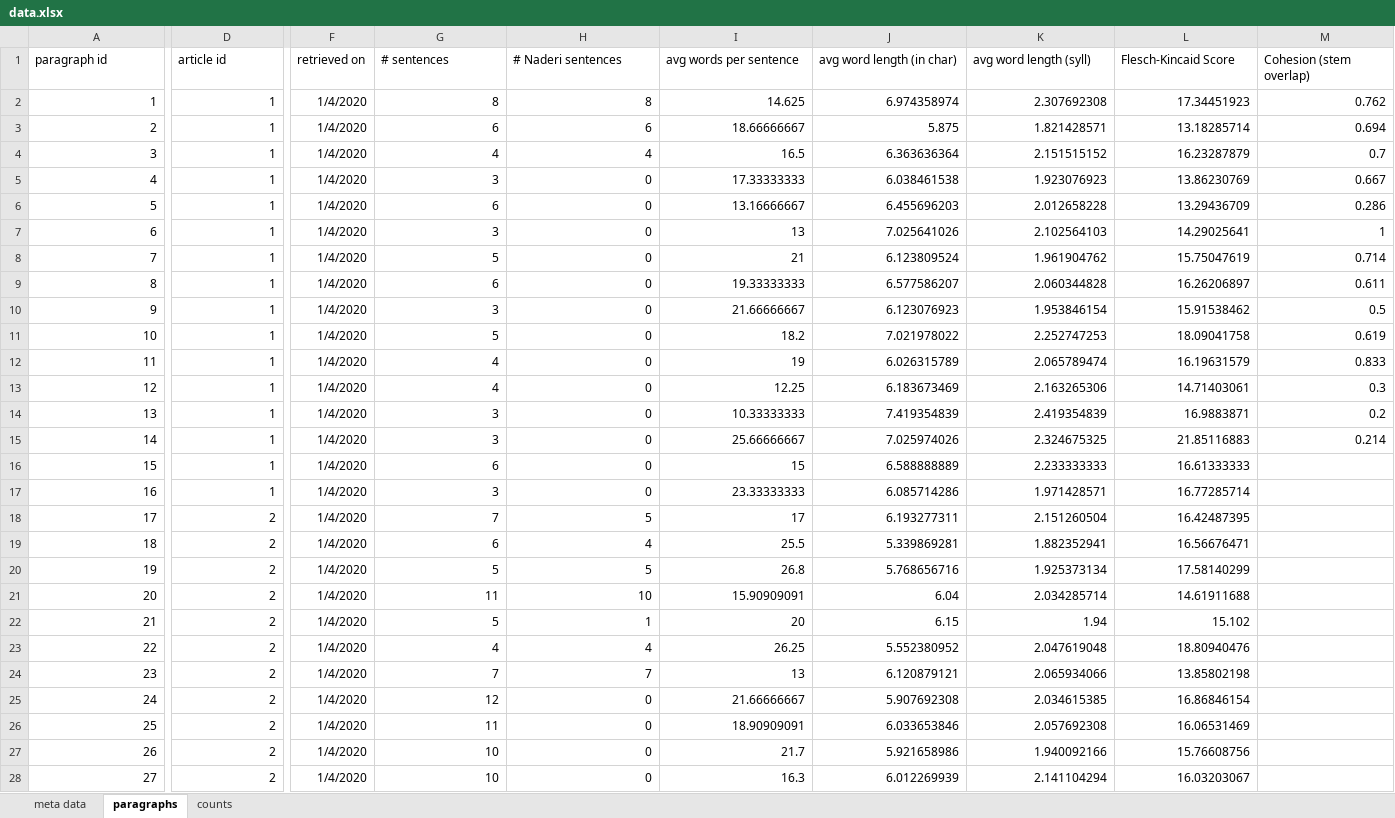
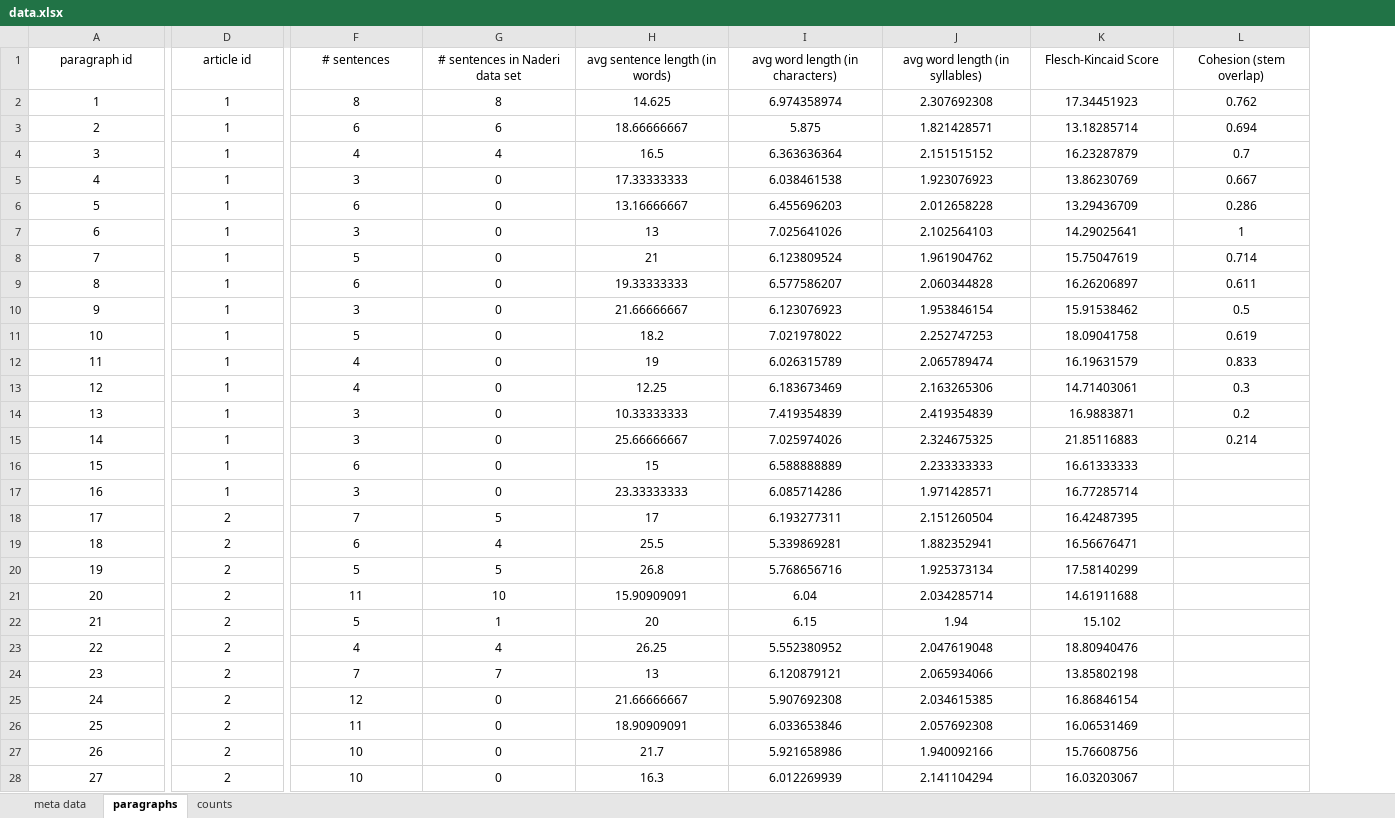
Before and after one commit to malfynnction/bachelor-thesis, an Excel workbook: data.xlsx, sheet paragraphs, drawn as a sheet; only a part is shown, gaps mark what is left out; values as stored, in another font and other column widths than the file's, no borders; removed rows and columns are numbered as before the commit, all else as after; the diff covers the shown part only; the diff names each change by its address in the sheet, - before the commit and + after, or states it on an @@ line.

```diff
--- a/data.xlsx (sheet paragraphs)
+++ b/data.xlsx (sheet paragraphs)
-column F (retrieved on), rows 2-28: all 1/4/2020
-A1 alignment: left
+A1 alignment: center
-D1 alignment: left
+D1 alignment: center
-F1:L1 alignment: left
+F1:L1 alignment: center
-G1: # Naderi sentences
+G1: # sentences in Naderi data set
-H1: avg words per sentence
+H1: avg sentence length (in words)
-I1: avg word length (in char)
+I1: avg word length (in characters)
-J1: avg word length (syll)
+J1: avg word length (in syllables)
-A2:A28 alignment: right
+A2:A28 alignment: center
-D2:D28 alignment: right
+D2:D28 alignment: center
-F2:L15 alignment: right
+F2:L15 alignment: center
-F16:K28 alignment: right
+F16:K28 alignment: center
```
Also changed, not shown: cell formats elsewhere in this sheet, sheet meta data, formulas that keep their value, 2 other files.
